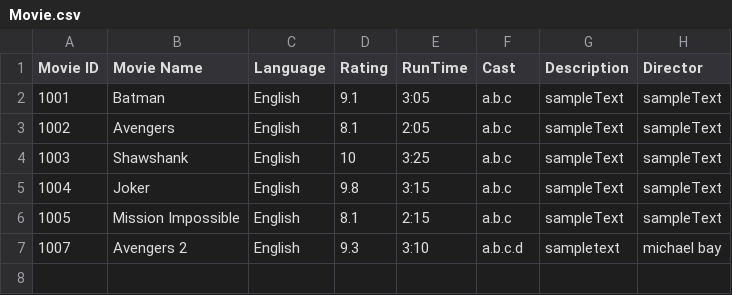
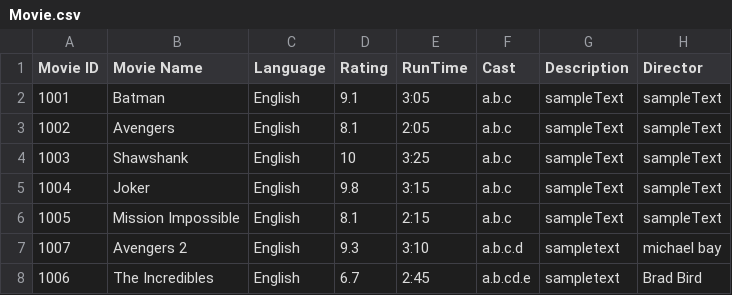
Before and after one commit to NumairFazili/Moblima, a CSV file: src/Data/Movie.csv, drawn as a sheet; the diff names each change by its address in the sheet, - before the commit and + after, or states it on an @@ line.

```diff
--- a/src/Data/Movie.csv
+++ b/src/Data/Movie.csv
+row 8: 1006 | The Incredibles | English | 6.7 | 2:45 | a.b.cd.e | sampletext | Brad Bird
```
Also changed, not shown: 2 other files.
